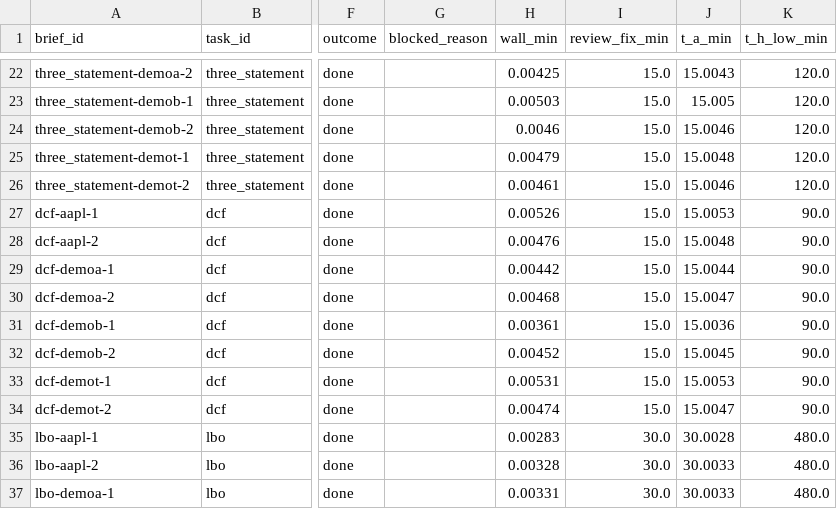
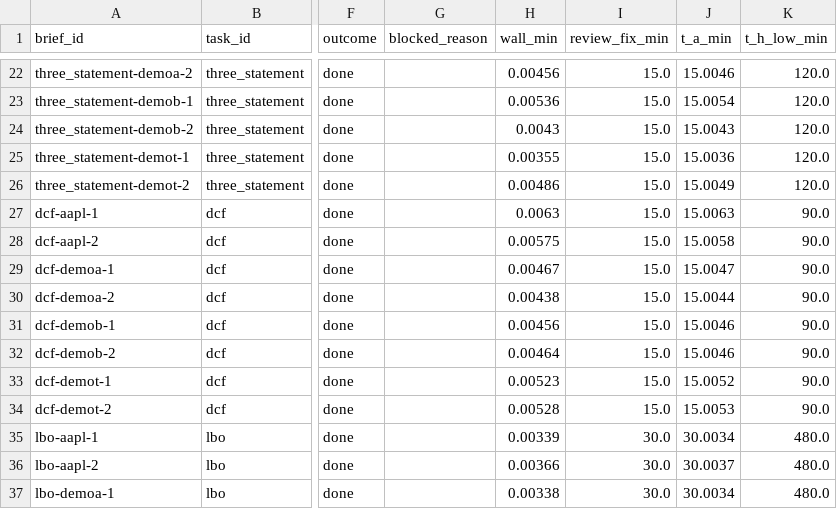
Before and after one commit to hamzaaziada/acretia, a CSV file: eval/tsb/results.csv, drawn as a sheet; only a part is shown, gaps mark what is left out; the diff covers the shown part only; the diff names each change by its address in the sheet, - before the commit and + after, or states it on an @@ line.

```diff
--- a/eval/tsb/results.csv
+++ b/eval/tsb/results.csv
-H22 (wall_min): 0.00425
+H22 (wall_min): 0.00456
-J22 (t_a_min): 15.0043
+J22 (t_a_min): 15.0046
-H23 (wall_min): 0.00503
+H23 (wall_min): 0.00536
-J23 (t_a_min): 15.005
+J23 (t_a_min): 15.0054
-H24 (wall_min): 0.0046
+H24 (wall_min): 0.0043
-J24 (t_a_min): 15.0046
+J24 (t_a_min): 15.0043
-H25 (wall_min): 0.00479
+H25 (wall_min): 0.00355
-J25 (t_a_min): 15.0048
+J25 (t_a_min): 15.0036
-H26 (wall_min): 0.00461
+H26 (wall_min): 0.00486
-J26 (t_a_min): 15.0046
+J26 (t_a_min): 15.0049
-H27 (wall_min): 0.00526
+H27 (wall_min): 0.0063
-J27 (t_a_min): 15.0053
+J27 (t_a_min): 15.0063
-H28 (wall_min): 0.00476
+H28 (wall_min): 0.00575
-J28 (t_a_min): 15.0048
+J28 (t_a_min): 15.0058
-H29 (wall_min): 0.00442
+H29 (wall_min): 0.00467
-J29 (t_a_min): 15.0044
+J29 (t_a_min): 15.0047
-H30 (wall_min): 0.00468
+H30 (wall_min): 0.00438
-J30 (t_a_min): 15.0047
+J30 (t_a_min): 15.0044
-H31 (wall_min): 0.00361
+H31 (wall_min): 0.00456
-J31 (t_a_min): 15.0036
+J31 (t_a_min): 15.0046
-H32 (wall_min): 0.00452
+H32 (wall_min): 0.00464
-J32 (t_a_min): 15.0045
+J32 (t_a_min): 15.0046
-H33 (wall_min): 0.00531
+H33 (wall_min): 0.00523
-J33 (t_a_min): 15.0053
+J33 (t_a_min): 15.0052
-H34 (wall_min): 0.00474
+H34 (wall_min): 0.00528
-J34 (t_a_min): 15.0047
+J34 (t_a_min): 15.0053
-H35 (wall_min): 0.00283
+H35 (wall_min): 0.00339
-J35 (t_a_min): 30.0028
+J35 (t_a_min): 30.0034
-H36 (wall_min): 0.00328
+H36 (wall_min): 0.00366
-J36 (t_a_min): 30.0033
+J36 (t_a_min): 30.0037
-H37 (wall_min): 0.00331
+H37 (wall_min): 0.00338
-J37 (t_a_min): 30.0033
+J37 (t_a_min): 30.0034
```
Also changed, not shown: 139 edited cells elsewhere in this file, eval/reliability/results.csv, eval/reliability/summary.csv, 4 other files.
